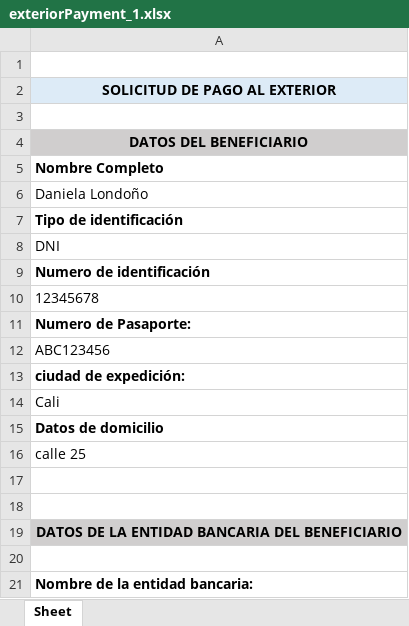
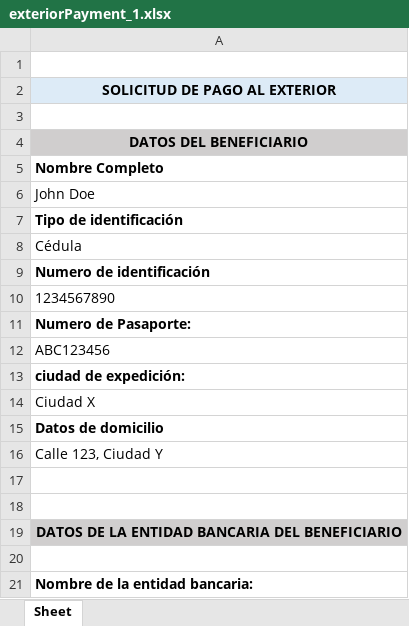
Before and after one commit to ICESI-PI1-2024A-G1/proyecto-t4, an Excel workbook: media/exteriorPayment_1.xlsx, sheet Sheet, drawn as a sheet; only a part is shown; values as stored, in another font and other column widths than the file's, no borders; the diff covers the shown part only; the diff names each change by its address in the sheet, - before the commit and + after, or states it on an @@ line.

```diff
--- a/media/exteriorPayment_1.xlsx (sheet Sheet)
+++ b/media/exteriorPayment_1.xlsx (sheet Sheet)
-A6: Daniela Londoño
+A6: John Doe
-A8: DNI
+A8: Cédula
-A10: 12345678
+A10: 1234567890
-A14: Cali
+A14: Ciudad X
-A16: calle 25
+A16: Calle 123, Ciudad Y
```
Also changed, not shown: 6 edited cells elsewhere in this sheet, media/advancePayment_1.xlsx, media/chargeAccount_1.xlsx, 6 other files.
